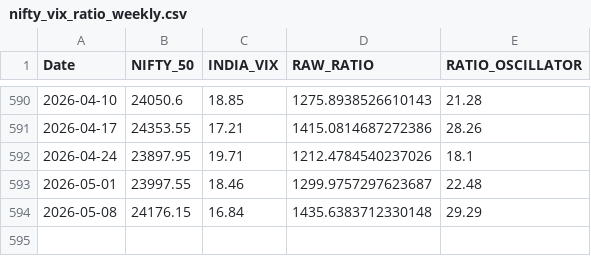
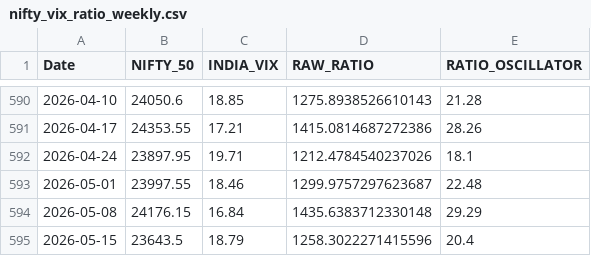
Before and after one commit to rehmahahmed/nse-bhavcopy-data, a CSV file: nifty_vix_ratio_weekly.csv, drawn as a sheet; only a part is shown, gaps mark what is left out; the diff names each change by its address in the sheet, - before the commit and + after, or states it on an @@ line.

```diff
--- a/nifty_vix_ratio_weekly.csv
+++ b/nifty_vix_ratio_weekly.csv
+row 595: 2026-05-15 | 23643.5 | 18.79 | 1258.3022271415596 | 20.4
```
